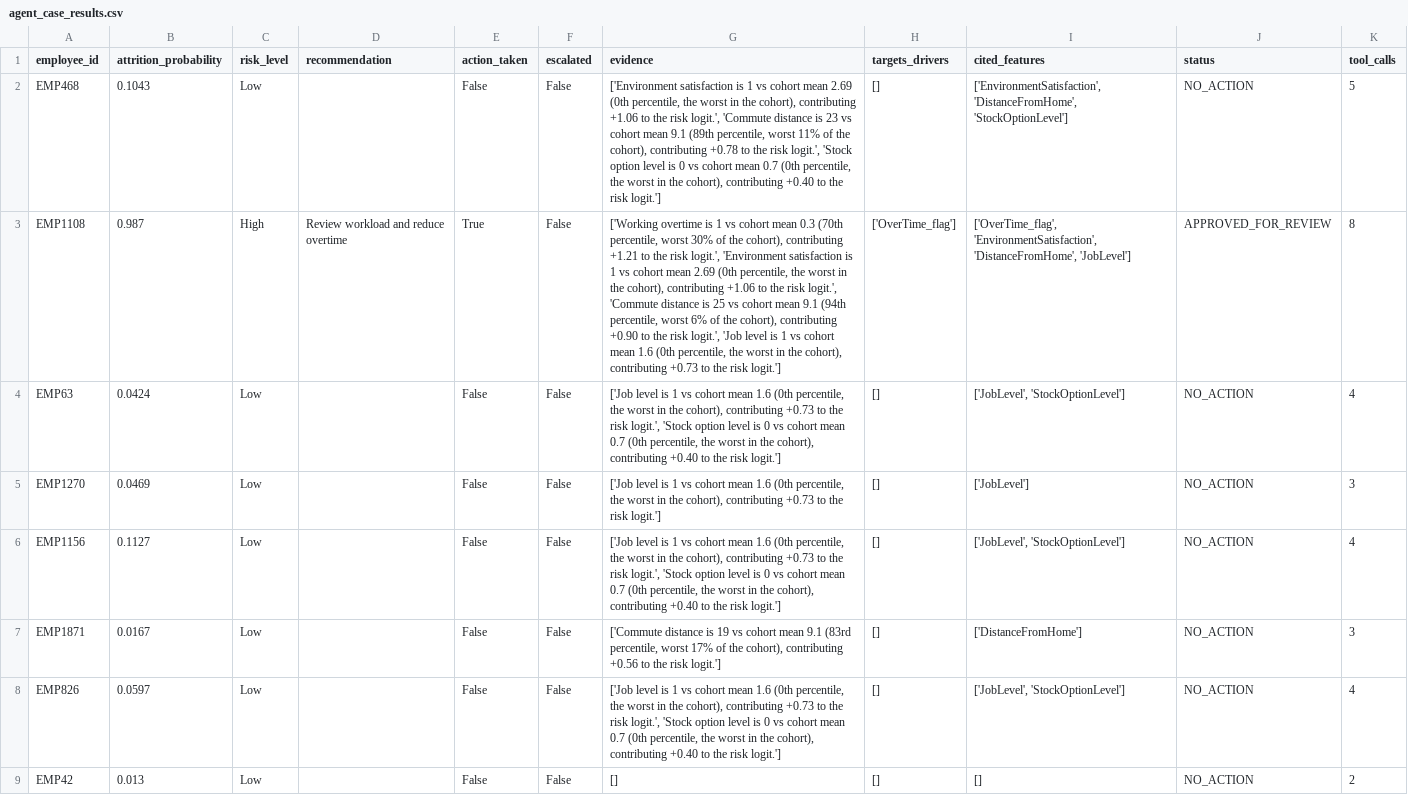
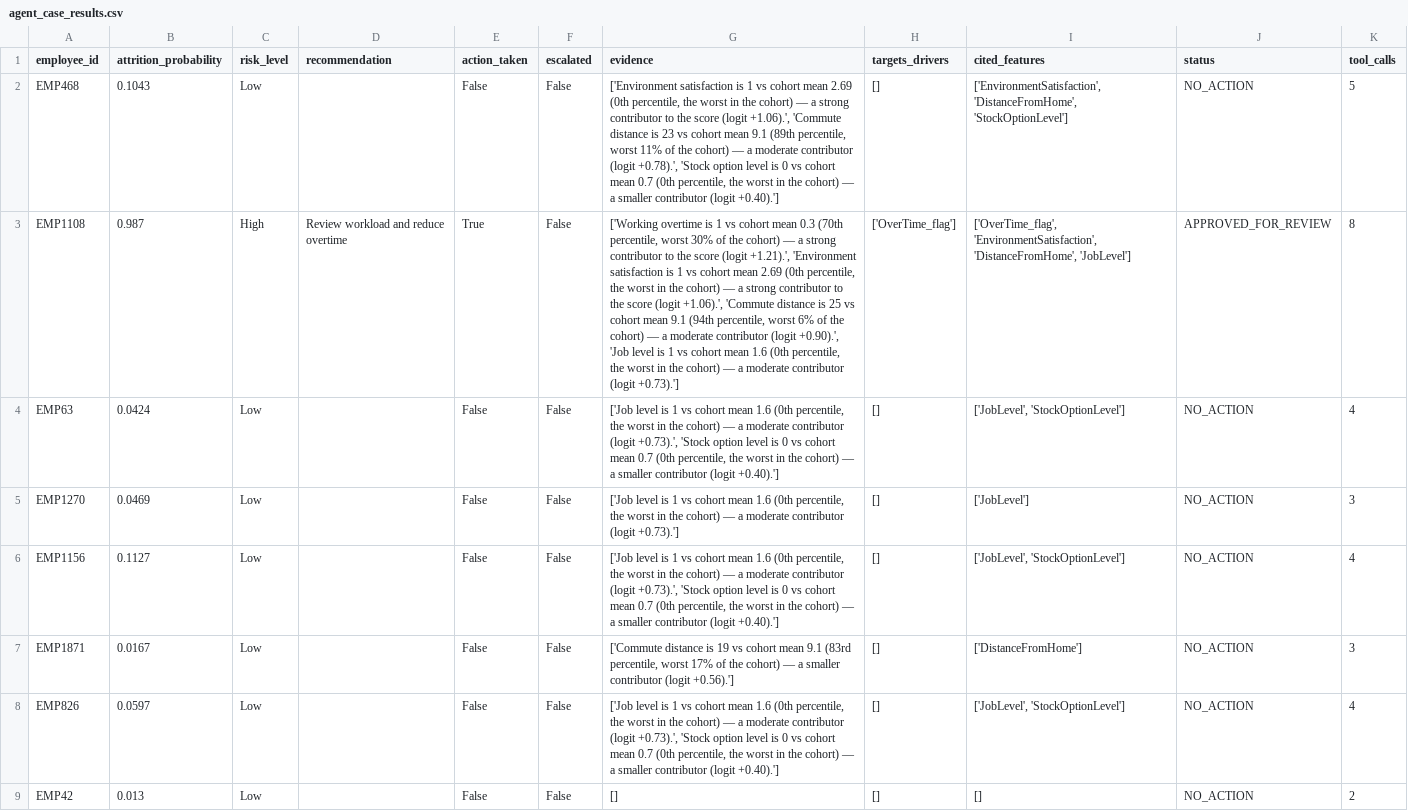
Before and after one commit to Dipendr98/frontier-hr-agent, a CSV file: evidence/agent_case_results.csv, drawn as a sheet; only a part is shown; the diff covers the shown part only; the diff names each change by its address in the sheet, - before the commit and + after, or states it on an @@ line.

Commit message:
refactor: improve readability of evidence descriptions in agent_case_results.csv by using descriptive contributor labels

```diff
--- a/evidence/agent_case_results.csv
+++ b/evidence/agent_case_results.csv
-G2 (evidence): …in the cohort), contributing +1.06 to the risk logit.', 'Commute distance is 23 vs cohort mean 9.1 (89th percentile, worst 11% of the cohort), contributing +0.78 to the risk logit.', 'Stock option level is 0 vs cohort mean 0.7 (0th percentile, the worst in the cohort), contributing +0.40 to the risk logit.']
+G2 (evidence): …in the cohort) — a strong contributor to the score (logit +1.06).', 'Commute distance is 23 vs cohort mean 9.1 (89th percentile, worst 11% of the cohort) — a moderate contributor (logit +0.78).', 'Stock option level is 0 vs cohort mean 0.7 (0th percentile, the worst in the cohort) — a smaller contributor (logit +0.40).']
-G3 (evidence): …of the cohort), contributing +1.21 to the risk logit.', 'Environment satisfaction is 1 vs cohort mean 2.69 (0th percentile, the worst in the cohort), contributing +1.06 to the risk logit.', 'Commute distance is 25 vs cohort mean 9.1 (94th percentile, worst 6% of the cohort), contributing +0.90 to the risk logit.', 'Job level is 1 vs cohort mean 1.6 (0th percentile, the worst in the cohort), contributing +0.73 to the risk logit.']
+G3 (evidence): …of the cohort) — a strong contributor to the score (logit +1.21).', 'Environment satisfaction is 1 vs cohort mean 2.69 (0th percentile, the worst in the cohort) — a strong contributor to the score (logit +1.06).', 'Commute distance is 25 vs cohort mean 9.1 (94th percentile, worst 6% of the cohort) — a moderate contributor (logit +0.90).', 'Job level is 1 vs cohort mean 1.6 (0th percentile, the worst in the cohort) — a moderate contributor (logit +0.73).']
-G4 (evidence): …in the cohort), contributing +0.73 to the risk logit.', 'Stock option level is 0 vs cohort mean 0.7 (0th percentile, the worst in the cohort), contributing +0.40 to the risk logit.']
+G4 (evidence): …in the cohort) — a moderate contributor (logit +0.73).', 'Stock option level is 0 vs cohort mean 0.7 (0th percentile, the worst in the cohort) — a smaller contributor (logit +0.40).']
-G5 (evidence): …in the cohort), contributing +0.73 to the risk logit.']
+G5 (evidence): …in the cohort) — a moderate contributor (logit +0.73).']
-G6 (evidence): …in the cohort), contributing +0.73 to the risk logit.', 'Stock option level is 0 vs cohort mean 0.7 (0th percentile, the worst in the cohort), contributing +0.40 to the risk logit.']
+G6 (evidence): …in the cohort) — a moderate contributor (logit +0.73).', 'Stock option level is 0 vs cohort mean 0.7 (0th percentile, the worst in the cohort) — a smaller contributor (logit +0.40).']
-G7 (evidence): …of the cohort), contributing +0.56 to the risk logit.']
+G7 (evidence): …of the cohort) — a smaller contributor (logit +0.56).']
-G8 (evidence): …in the cohort), contributing +0.73 to the risk logit.', 'Stock option level is 0 vs cohort mean 0.7 (0th percentile, the worst in the cohort), contributing +0.40 to the risk logit.']
+G8 (evidence): …in the cohort) — a moderate contributor (logit +0.73).', 'Stock option level is 0 vs cohort mean 0.7 (0th percentile, the worst in the cohort) — a smaller contributor (logit +0.40).']
```
Also changed, not shown: 78 edited cells elsewhere in this file.
